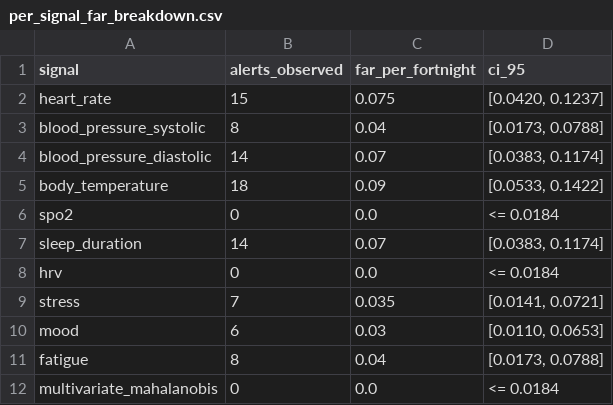
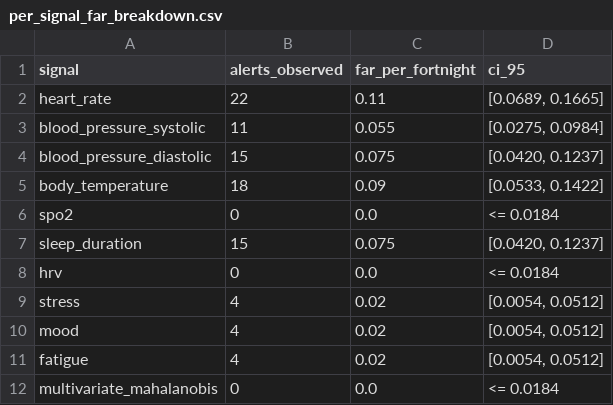
Before and after one commit to lokeshwarann-blip/nasa-space-apps, a CSV file: eval/results/per_signal_far_breakdown.csv, drawn as a sheet.

```diff
--- a/eval/results/per_signal_far_breakdown.csv
+++ b/eval/results/per_signal_far_breakdown.csv
@@ -1,12 +1,12 @@
 signal,alerts_observed,far_per_fortnight,ci_95
-heart_rate,15,0.075,"[0.0420, 0.1237]"
-blood_pressure_systolic,8,0.04,"[0.0173, 0.0788]"
-blood_pressure_diastolic,14,0.07,"[0.0383, 0.1174]"
+heart_rate,22,0.11,"[0.0689, 0.1665]"
+blood_pressure_systolic,11,0.055,"[0.0275, 0.0984]"
+blood_pressure_diastolic,15,0.075,"[0.0420, 0.1237]"
 body_temperature,18,0.09,"[0.0533, 0.1422]"
 spo2,0,0.0,<= 0.0184
-sleep_duration,14,0.07,"[0.0383, 0.1174]"
+sleep_duration,15,0.075,"[0.0420, 0.1237]"
 hrv,0,0.0,<= 0.0184
-stress,7,0.035,"[0.0141, 0.0721]"
-mood,6,0.03,"[0.0110, 0.0653]"
-fatigue,8,0.04,"[0.0173, 0.0788]"
+stress,4,0.02,"[0.0054, 0.0512]"
+mood,4,0.02,"[0.0054, 0.0512]"
+fatigue,4,0.02,"[0.0054, 0.0512]"
 multivariate_mahalanobis,0,0.0,<= 0.0184
```
Also changed, not shown: eval/results/ar1_detector_comparison.csv, eval/results/conformal_forecast_benchmark.csv, 32 other files.
